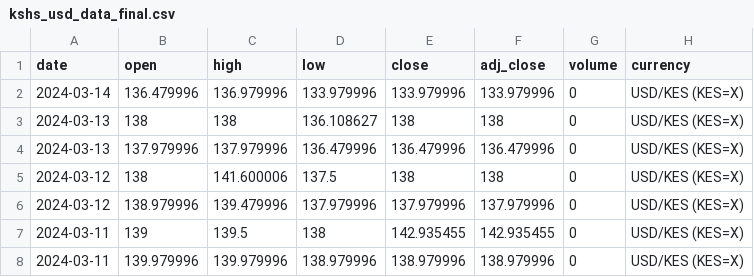
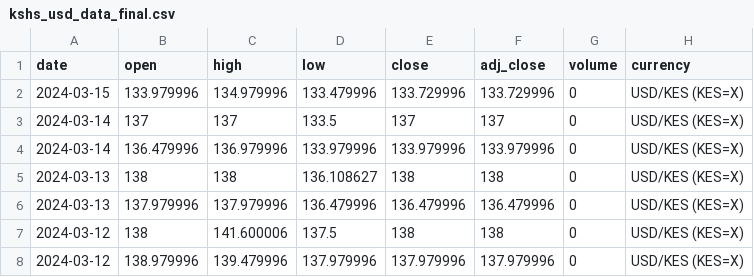
Before and after one commit to Reu-hub/currency, a CSV file: data_processed/kshs_usd_data_final.csv, drawn as a sheet; only a part is shown; the shorter side is filled out with more unchanged rows; the diff names each change by its address in the sheet, - before the commit and + after, or states it on an @@ line.

```diff
--- a/data_processed/kshs_usd_data_final.csv
+++ b/data_processed/kshs_usd_data_final.csv
+row 2: 2024-03-15 | 133.979996 | 134.979996 | 133.479996 | 133.729996 | 133.729996 | 0 | USD/KES (KES=X)
+row 3: 2024-03-14 | 137 | 137 | 133.5 | 137 | 137 | 0 | USD/KES (KES=X)
```
Also changed, not shown: data_raw/kshs_usd_data_raw.csv, 2 other files.
